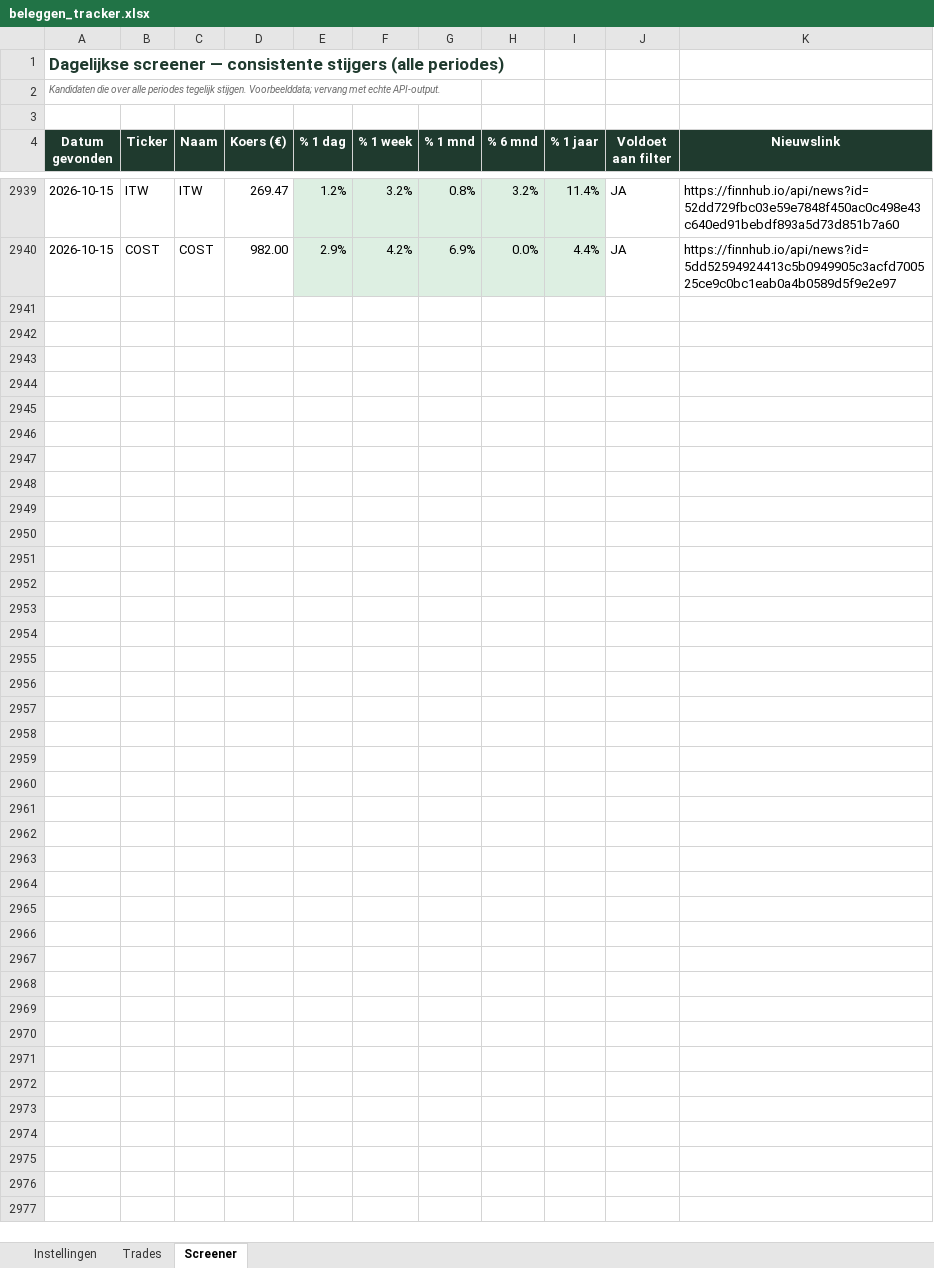
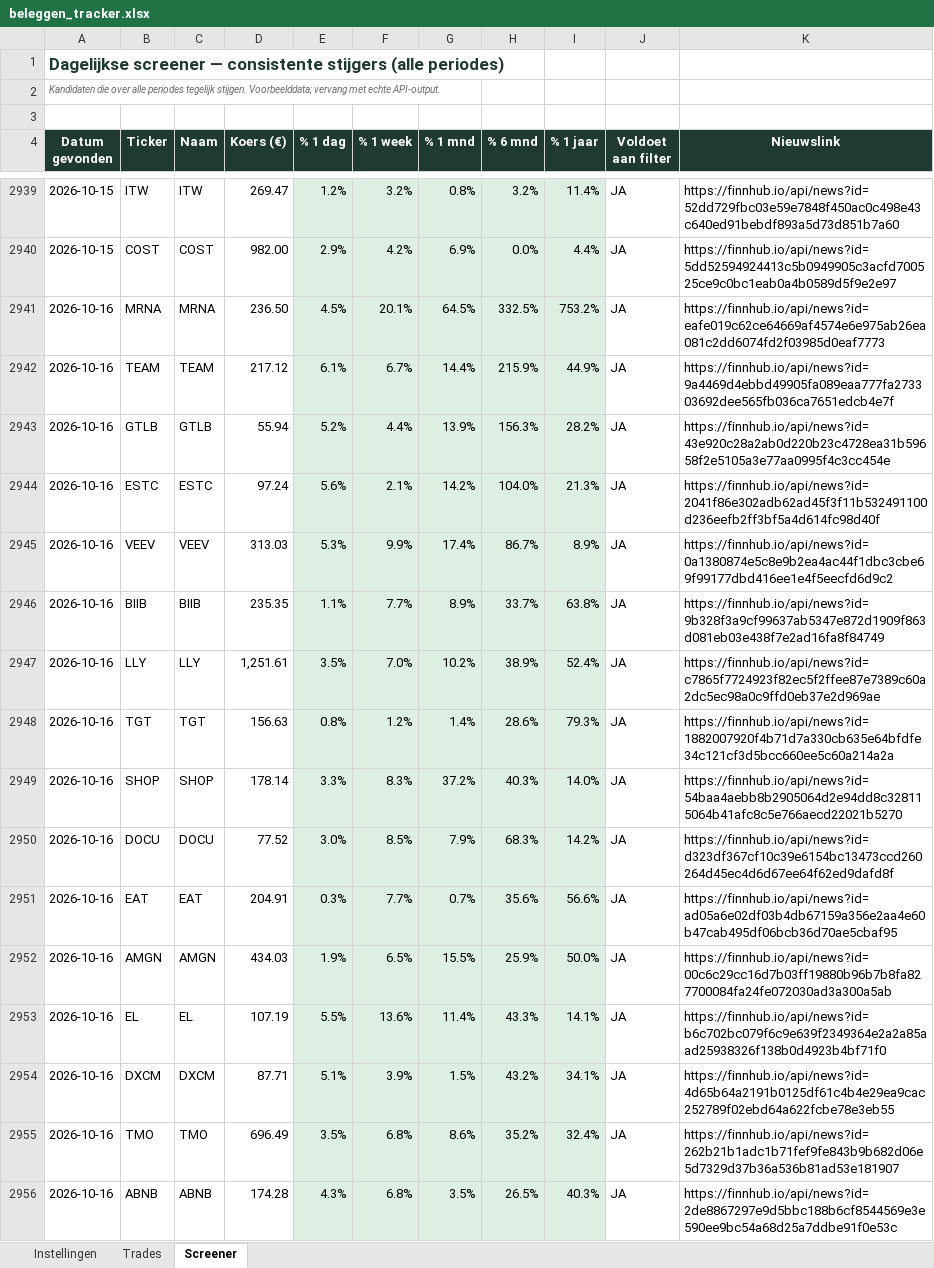
Before and after one commit to ignazio090/momentum-screener, an Excel workbook: beleggen_tracker.xlsx, sheet Screener, drawn as a sheet; only a part is shown, gaps mark what is left out; values as stored, in another font and other column widths than the file's, no borders; the diff covers the shown part only; the diff names each change by its address in the sheet, - before the commit and + after, or states it on an @@ line.

```diff
--- a/beleggen_tracker.xlsx (sheet Screener)
+++ b/beleggen_tracker.xlsx (sheet Screener)
+row 2941: 2026-10-16 | MRNA | MRNA | 236.50 | 4.5% | 20.1% | 64.5% | 332.5% | 753.2% | JA | https://finnhub.io/api/news?id=eafe019c62ce64669af4574e6e975ab26ea081c2dd6074fd2f03985d0eaf7773
+row 2942: 2026-10-16 | TEAM | TEAM | 217.12 | 6.1% | 6.7% | 14.4% | 215.9% | 44.9% | JA | https://finnhub.io/api/news?id=9a4469d4ebbd49905fa089eaa777fa273303692dee565fb036ca7651edcb4e7f
+row 2943: 2026-10-16 | GTLB | GTLB | 55.94 | 5.2% | 4.4% | 13.9% | 156.3% | 28.2% | JA | https://finnhub.io/api/news?id=43e920c28a2ab0d220b23c4728ea31b59658f2e5105a3e77aa0995f4c3cc454e
+row 2944: 2026-10-16 | ESTC | ESTC | 97.24 | 5.6% | 2.1% | 14.2% | 104.0% | 21.3% | JA | https://finnhub.io/api/news?id=2041f86e302adb62ad45f3f11b532491100d236eefb2ff3bf5a4d614fc98d40f
+row 2945: 2026-10-16 | VEEV | VEEV | 313.03 | 5.3% | 9.9% | 17.4% | 86.7% | 8.9% | JA | https://finnhub.io/api/news?id=0a1380874e5c8e9b2ea4ac44f1dbc3cbe69f99177dbd416ee1e4f5eecfd6d9c2
+row 2946: 2026-10-16 | BIIB | BIIB | 235.35 | 1.1% | 7.7% | 8.9% | 33.7% | 63.8% | JA | https://finnhub.io/api/news?id=9b328f3a9cf99637ab5347e872d1909f863d081eb03e438f7e2ad16fa8f84749
+row 2947: 2026-10-16 | LLY | LLY | 1,251.61 | 3.5% | 7.0% | 10.2% | 38.9% | 52.4% | JA | https://finnhub.io/api/news?id=c7865f7724923f82ec5f2ffee87e7389c60a2dc5ec98a0c9ffd0eb37e2d969ae
+row 2948: 2026-10-16 | TGT | TGT | 156.63 | 0.8% | 1.2% | 1.4% | 28.6% | 79.3% | JA | https://finnhub.io/api/news?id=1882007920f4b71d7a330cb635e64bfdfe34c121cf3d5bcc660ee5c60a214a2a
+row 2949: 2026-10-16 | SHOP | SHOP | 178.14 | 3.3% | 8.3% | 37.2% | 40.3% | 14.0% | JA | https://finnhub.io/api/news?id=54baa4aebb8b2905064d2e94dd8c328115064b41afc8c5e766aecd22021b5270
+row 2950: 2026-10-16 | DOCU | DOCU | 77.52 | 3.0% | 8.5% | 7.9% | 68.3% | 14.2% | JA | https://finnhub.io/api/news?id=d323df367cf10c39e6154bc13473ccd260264d45ec4d6d67ee64f62ed9dafd8f
+row 2951: 2026-10-16 | EAT | EAT | 204.91 | 0.3% | 7.7% | 0.7% | 35.6% | 56.6% | JA | https://finnhub.io/api/news?id=ad05a6e02df03b4db67159a356e2aa4e60b47cab495df06bcb36d70ae5cbaf95
+row 2952: 2026-10-16 | AMGN | AMGN | 434.03 | 1.9% | 6.5% | 15.5% | 25.9% | 50.0% | JA | https://finnhub.io/api/news?id=00c6c29cc16d7b03ff19880b96b7b8fa827700084fa24fe072030ad3a300a5ab
+row 2953: 2026-10-16 | EL | EL | 107.19 | 5.5% | 13.6% | 11.4% | 43.3% | 14.1% | JA | https://finnhub.io/api/news?id=b6c702bc079f6c9e639f2349364e2a2a85aad25938326f138b0d4923b4bf71f0
+row 2954: 2026-10-16 | DXCM | DXCM | 87.71 | 5.1% | 3.9% | 1.5% | 43.2% | 34.1% | JA | https://finnhub.io/api/news?id=4d65b64a2191b0125df61c4b4e29ea9cac252789f02ebd64a622fcbe78e3eb55
+row 2955: 2026-10-16 | TMO | TMO | 696.49 | 3.5% | 6.8% | 8.6% | 35.2% | 32.4% | JA | https://finnhub.io/api/news?id=262b21b1adc1b71fef9fe843b9b682d06e5d7329d37b36a536b81ad53e181907
+row 2956: 2026-10-16 | ABNB | ABNB | 174.28 | 4.3% | 6.8% | 3.5% | 26.5% | 40.3% | JA | https://finnhub.io/api/news?id=2de8867297e9d5bbc188b6cf8544569e3e590ee9bc54a68d25a7ddbe91f0e53c
```
Also changed, not shown: 49 added rows elsewhere in this sheet, 2 other files.
